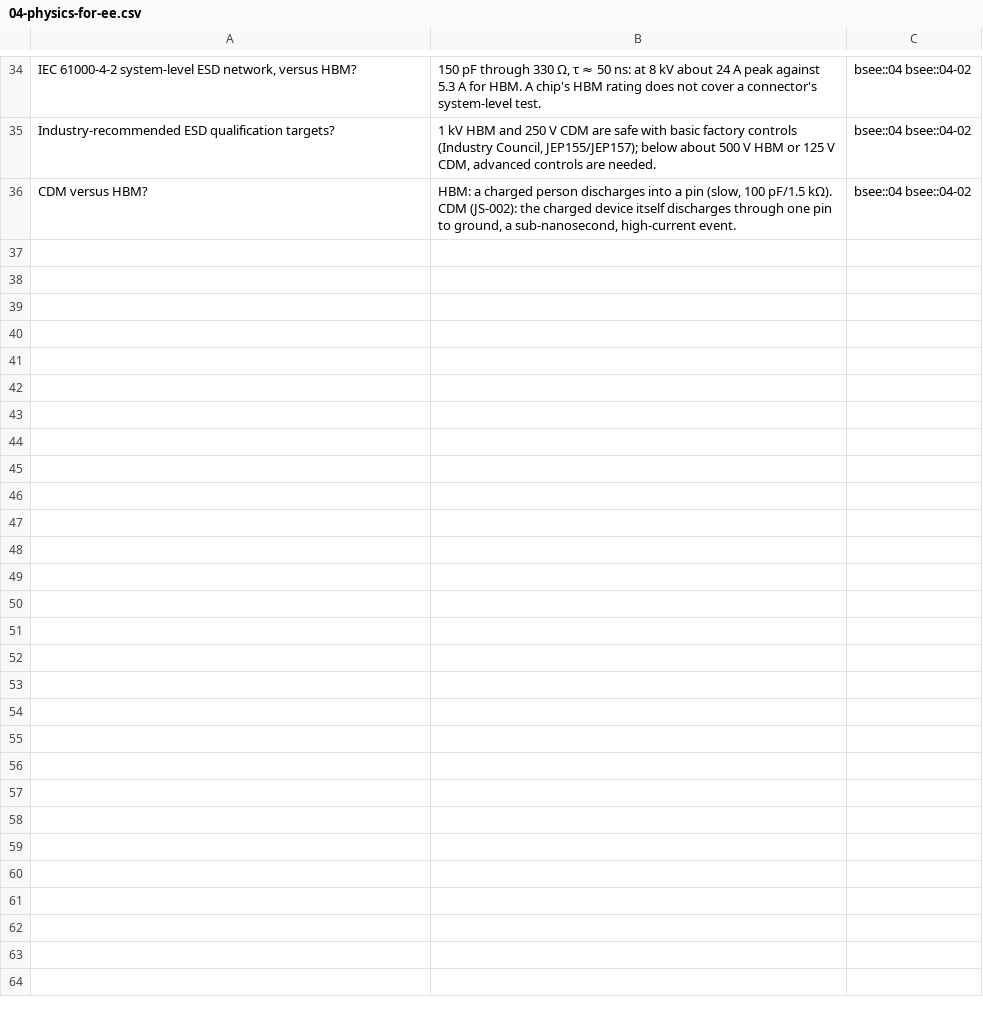
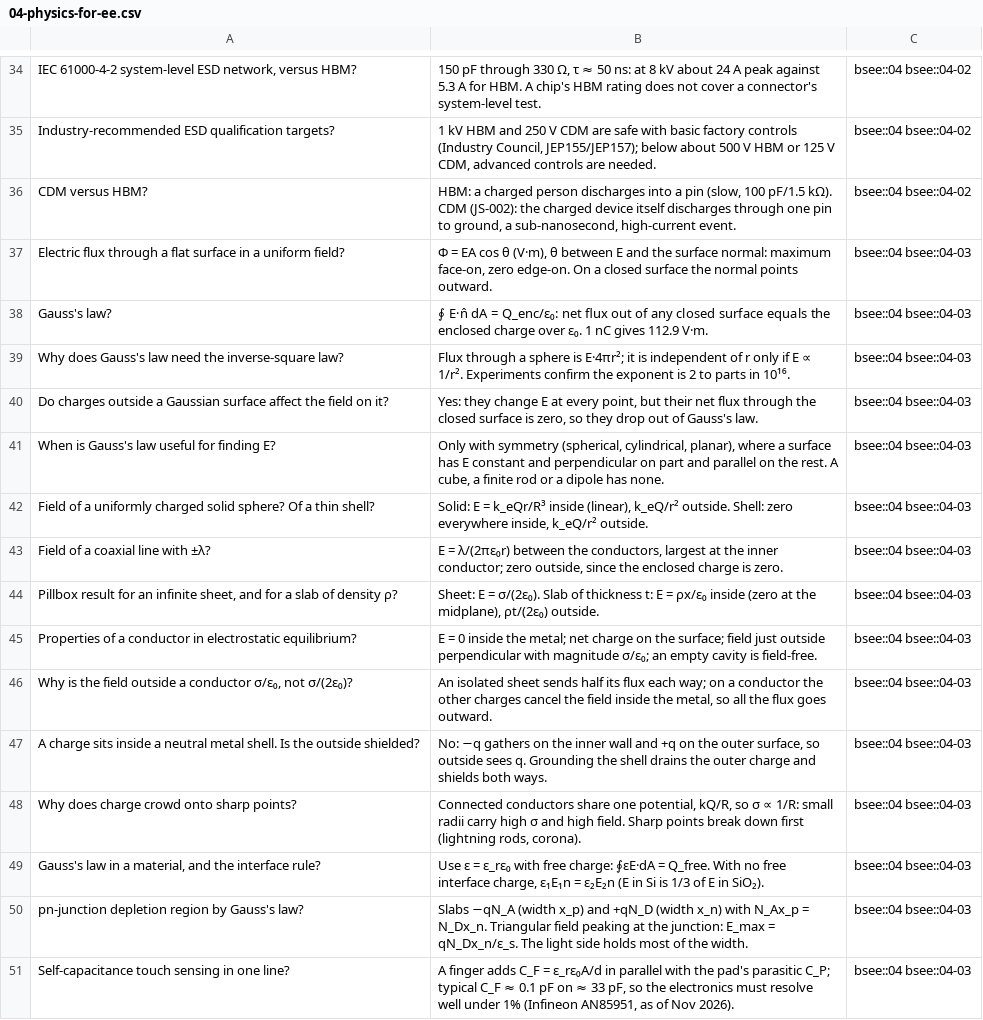
Before and after one commit to FrankHuang94/EE_database_claude, a CSV file: flashcards/04-physics-for-ee.csv, drawn as a sheet; only a part is shown, gaps mark what is left out.

```diff
--- a/flashcards/04-physics-for-ee.csv
+++ b/flashcards/04-physics-for-ee.csv
@@ -36 +36,16 @@
 "CDM versus HBM?","HBM: a charged person discharges into a pin (slow, 100 pF/1.5 kΩ). CDM (JS-002): the charged device itself discharges through one pin to ground, a sub-nanosecond, high-current event.",bsee::04 bsee::04-02
+"Electric flux through a flat surface in a uniform field?","Φ = EA cos θ (V·m), θ between E and the surface normal: maximum face-on, zero edge-on. On a closed surface the normal points outward.",bsee::04 bsee::04-03
+"Gauss's law?","∮ E·n̂ dA = Q_enc/ε₀: net flux out of any closed surface equals the enclosed charge over ε₀. 1 nC gives 112.9 V·m.",bsee::04 bsee::04-03
+"Why does Gauss's law need the inverse-square law?","Flux through a sphere is E·4πr²; it is independent of r only if E ∝ 1/r². Experiments confirm the exponent is 2 to parts in 10¹⁶.",bsee::04 bsee::04-03
+"Do charges outside a Gaussian surface affect the field on it?","Yes: they change E at every point, but their net flux through the closed surface is zero, so they drop out of Gauss's law.",bsee::04 bsee::04-03
+"When is Gauss's law useful for finding E?","Only with symmetry (spherical, cylindrical, planar), where a surface has E constant and perpendicular on part and parallel on the rest. A cube, a finite rod or a dipole has none.",bsee::04 bsee::04-03
+"Field of a uniformly charged solid sphere? Of a thin shell?","Solid: E = k_eQr/R³ inside (linear), k_eQ/r² outside. Shell: zero everywhere inside, k_eQ/r² outside.",bsee::04 bsee::04-03
+"Field of a coaxial line with ±λ?","E = λ/(2πε₀r) between the conductors, largest at the inner conductor; zero outside, since the enclosed charge is zero.",bsee::04 bsee::04-03
+"Pillbox result for an infinite sheet, and for a slab of density ρ?","Sheet: E = σ/(2ε₀). Slab of thickness t: E = ρx/ε₀ inside (zero at the midplane), ρt/(2ε₀) outside.",bsee::04 bsee::04-03
+"Properties of a conductor in electrostatic equilibrium?","E = 0 inside the metal; net charge on the surface; field just outside perpendicular with magnitude σ/ε₀; an empty cavity is field-free.",bsee::04 bsee::04-03
+"Why is the field outside a conductor σ/ε₀, not σ/(2ε₀)?","An isolated sheet sends half its flux each way; on a conductor the other charges cancel the field inside the metal, so all the flux goes outward.",bsee::04 bsee::04-03
+"A charge sits inside a neutral metal shell. Is the outside shielded?","No: −q gathers on the inner wall and +q on the outer surface, so outside sees q. Grounding the shell drains the outer charge and shields both ways.",bsee::04 bsee::04-03
+"Why does charge crowd onto sharp points?","Connected conductors share one potential, kQ/R, so σ ∝ 1/R: small radii carry high σ and high field. Sharp points break down first (lightning rods, corona).",bsee::04 bsee::04-03
+"Gauss's law in a material, and the interface rule?","Use ε = ε_rε₀ with free charge: ∮εE·dA = Q_free. With no free interface charge, ε₁E₁n = ε₂E₂n (E in Si is 1/3 of E in SiO₂).",bsee::04 bsee::04-03
+"pn-junction depletion region by Gauss's law?","Slabs −qN_A (width x_p) and +qN_D (width x_n) with N_Ax_p = N_Dx_n. Triangular field peaking at the junction: E_max = qN_Dx_n/ε_s. The light side holds most of the width.",bsee::04 bsee::04-03
+"Self-capacitance touch sensing in one line?","A finger adds C_F = ε_rε₀A/d in parallel with the pad's parasitic C_P; typical C_F ≈ 0.1 pF on ≈ 33 pF, so the electronics must resolve well under 1% (Infineon AN85951, as of Nov 2026).",bsee::04 bsee::04-03
```
Also changed, not shown: 18 other files.
